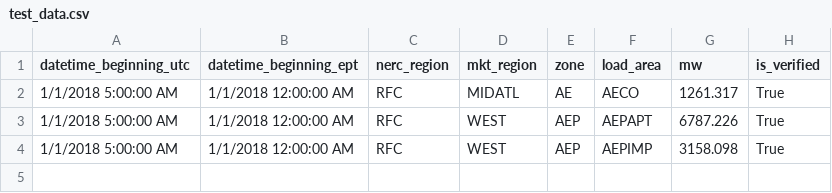
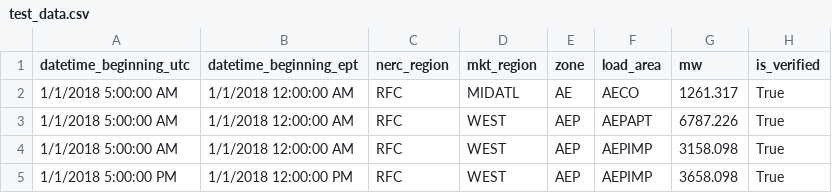
Before and after one commit to bartoszmodelski/mlpw-group, a CSV file: test_data.csv, drawn as a sheet; the diff names each change by its address in the sheet, - before the commit and + after, or states it on an @@ line.

```diff
--- a/test_data.csv
+++ b/test_data.csv
+row 5: 1/1/2018 5:00:00 PM | 1/1/2018 12:00:00 PM | RFC | WEST | AEP | AEPIMP | 3658.098 | True
```
Also changed, not shown: 4 other files.
